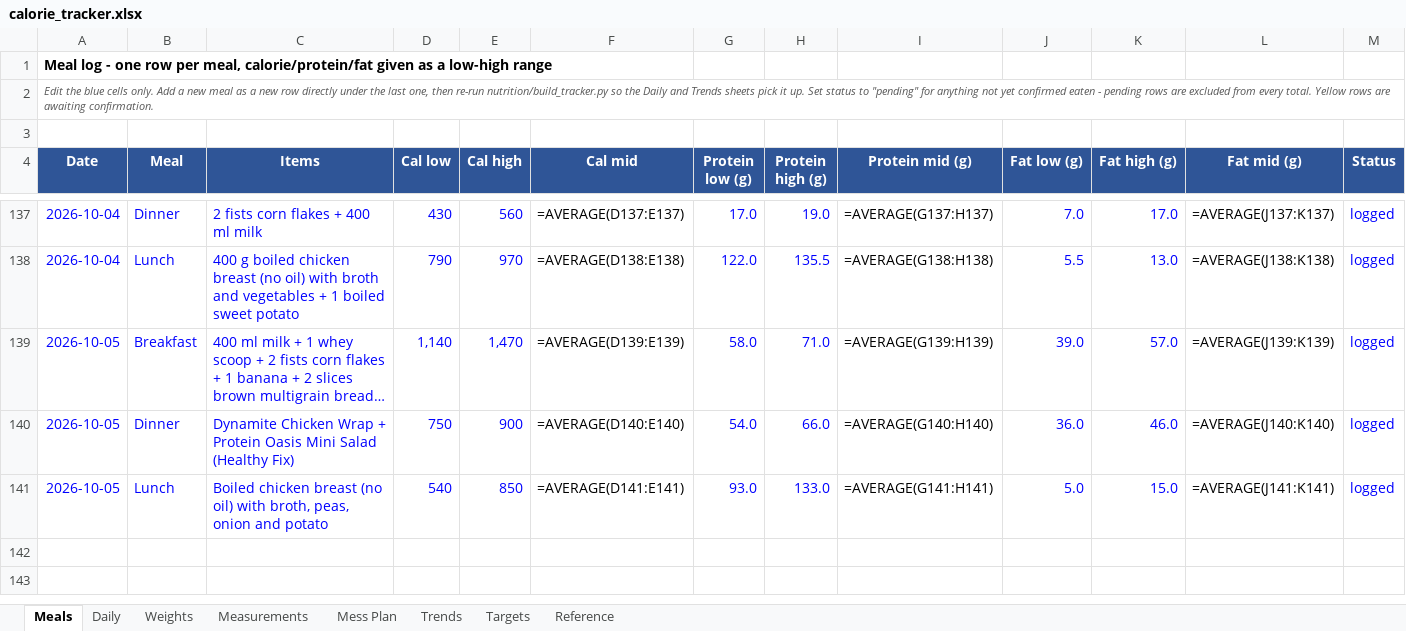
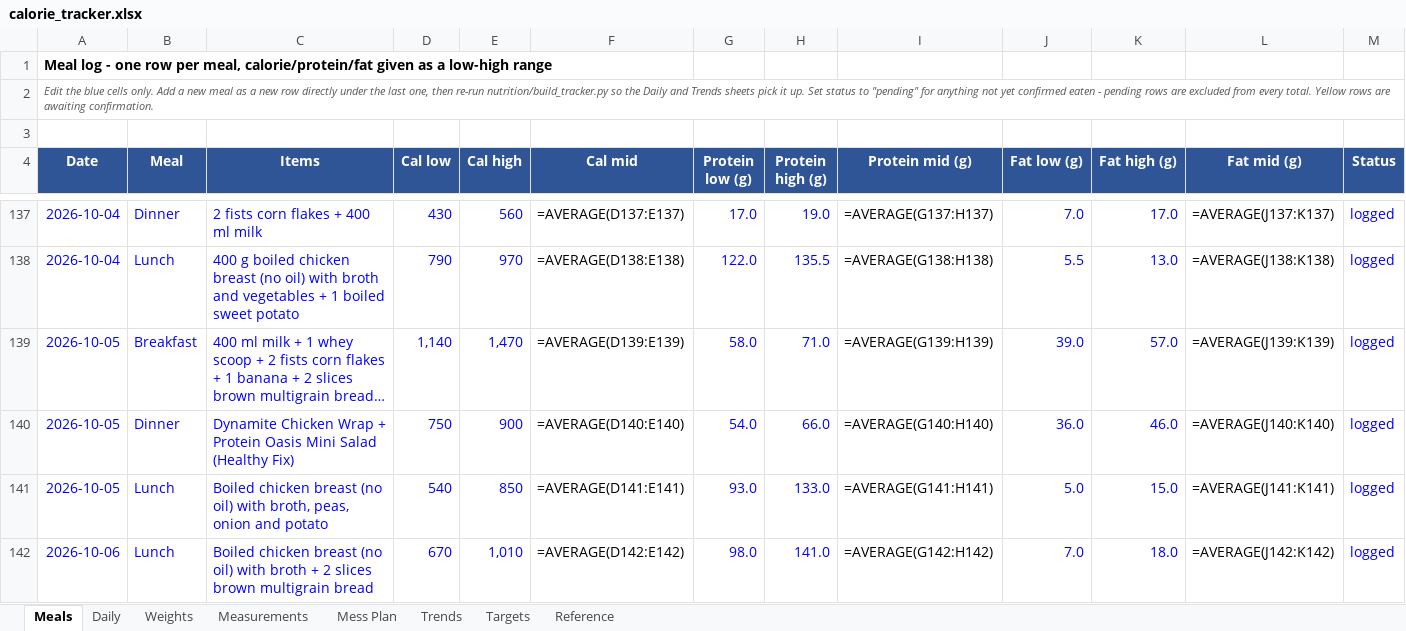
Before and after one commit to cakiran369/Kiranwebsite, an Excel workbook: nutrition/calorie_tracker.xlsx, sheet Meals, drawn as a sheet; only a part is shown, gaps mark what is left out; long unchanged cells end in …; values as stored, in another font and other column widths than the file's, no borders; formulas without a stored value are shown as written; rows hold the shown columns only; the diff names each change by its address in the sheet, - before the commit and + after, or states it on an @@ line.

```diff
--- a/nutrition/calorie_tracker.xlsx (sheet Meals)
+++ b/nutrition/calorie_tracker.xlsx (sheet Meals)
+row 142: 2026-10-06 | Lunch | Boiled chicken breast (no oil) with broth + 2 slices brown multigrain bread | 670 | 1,010 | =AVERAGE(D142:E142) | 98.0 | 141.0 | =AVERAGE(G142:H142) | 7.0 | 18.0 | =AVERAGE(J142:K142) | logged
```
Also changed, not shown: sheet Daily, sheet Trends, 2 other files.
